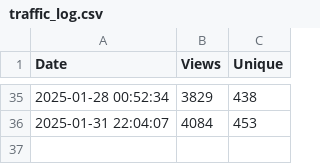
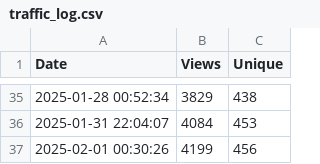
Before and after one commit to kebaldwi/DNAC-TEMPLATES, a CSV file: CODE/TRAFFIC/traffic_log.csv, drawn as a sheet; only a part is shown, gaps mark what is left out.

```diff
--- a/CODE/TRAFFIC/traffic_log.csv
+++ b/CODE/TRAFFIC/traffic_log.csv
@@ -36 +36,2 @@ Date,Views,Unique
 2025-01-31 22:04:07,4084,453
+2025-02-01 00:30:26,4199,456
```
Also changed, not shown: 1 other file.
